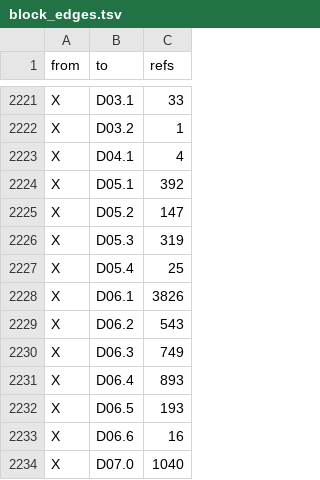
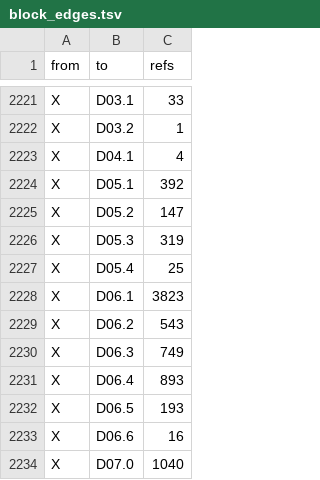
Before and after one commit to dulao5/tidb-rs-tracker, a TSV file: data/block_edges.tsv, drawn as a sheet; only a part is shown, gaps mark what is left out.

```diff
--- a/data/block_edges.tsv
+++ b/data/block_edges.tsv
@@ -2227,3 +2227,3 @@ X	D05.3	319
 X	D05.4	25
-X	D06.1	3826
+X	D06.1	3823
 X	D06.2	543
```
Also changed, not shown: 2 other files.
